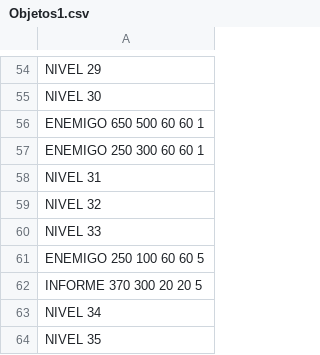
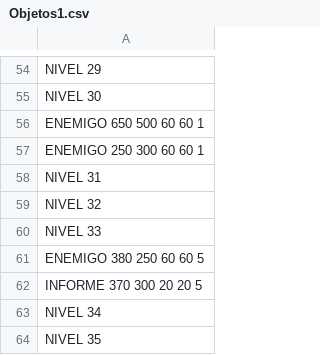
Before and after one commit to AAA-Studio/Experiment-A.L., a CSV file: bmps/Objetos/Objetos1.csv, drawn as a sheet; only a part is shown, gaps mark what is left out; the diff covers the shown part only.

Commit message:
corregidas posiciones enemigos, faltaba 1 interruptor, una llave no se borraba, quitado enemigos sala final

```diff
--- a/bmps/Objetos/Objetos1.csv
+++ b/bmps/Objetos/Objetos1.csv
@@ -60,3 +60,3 @@ NIVEL 32
 NIVEL 33
-ENEMIGO 250 100 60 60 5
+ENEMIGO 380 250 60 60 5
 INFORME 370 300 20 20 5
```
Also changed, not shown: 4 removed rows and 7 edited cells elsewhere in this file, 5 other files.
